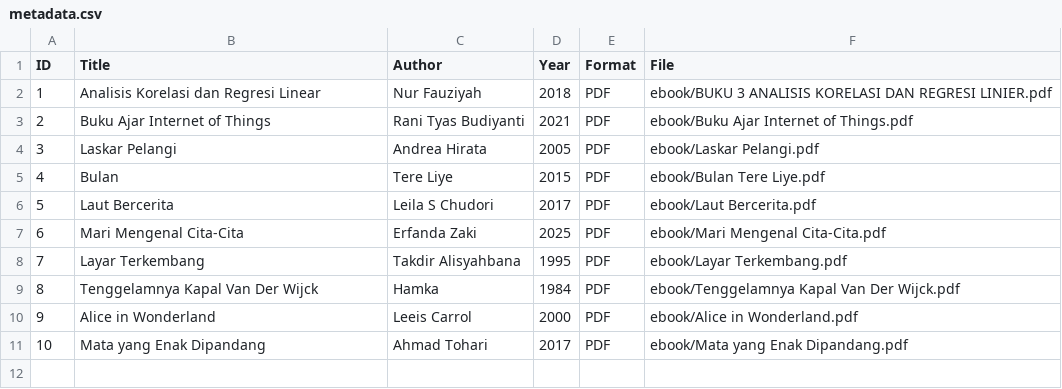
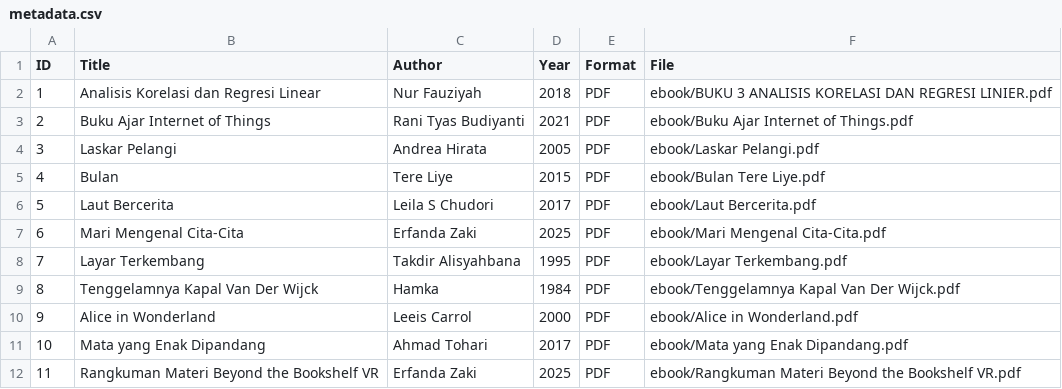
Before and after one commit to FANSOHEE/digitallibrary, a CSV file: metadata/metadata.csv, drawn as a sheet.

Commit message:
Update metadata.csv

```diff
--- a/metadata/metadata.csv
+++ b/metadata/metadata.csv
@@ -11 +11,2 @@ ID,Title,Author,Year,Format,File
 10,Mata yang Enak Dipandang,Ahmad Tohari,2017,PDF,ebook/Mata yang Enak Dipandang.pdf
+11,Rangkuman Materi Beyond the Bookshelf VR,Erfanda Zaki,2025,PDF,ebook/Rangkuman Materi Beyond the Bookshelf VR.pdf
```
